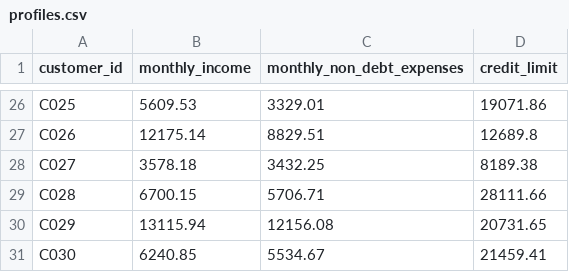
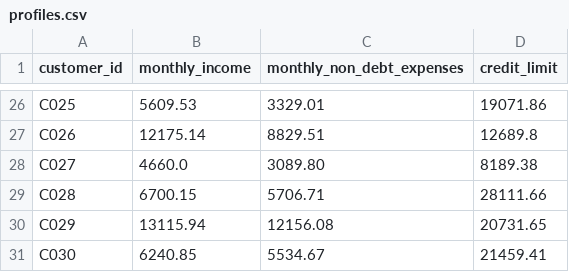
Before and after one commit to KCooke2222/hackutd-2026, a CSV file: backend/data/pnc/profiles.csv, drawn as a sheet; only a part is shown, gaps mark what is left out.

```diff
--- a/backend/data/pnc/profiles.csv
+++ b/backend/data/pnc/profiles.csv
@@ -27,3 +27,3 @@ C025,5609.53,3329.01,19071.86
 C026,12175.14,8829.51,12689.8
-C027,3578.18,3432.25,8189.38
+C027,4660.0,3089.80,8189.38
 C028,6700.15,5706.71,28111.66
```
Also changed, not shown: backend/data/pnc/accounts.csv, backend/data/pnc/monthly_statements.csv, 10 other files.
